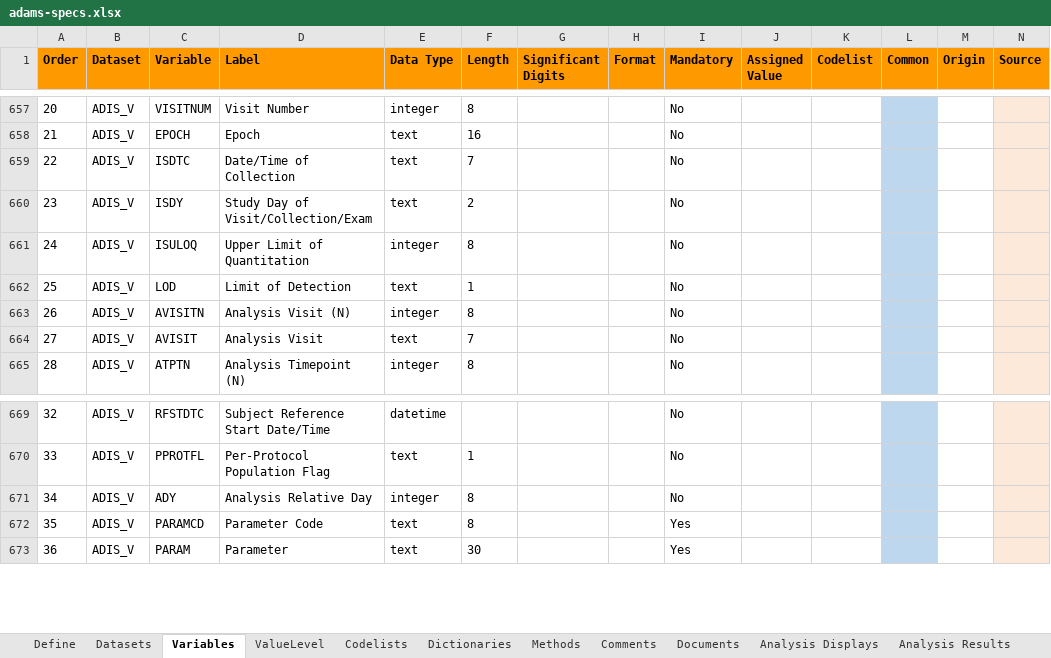
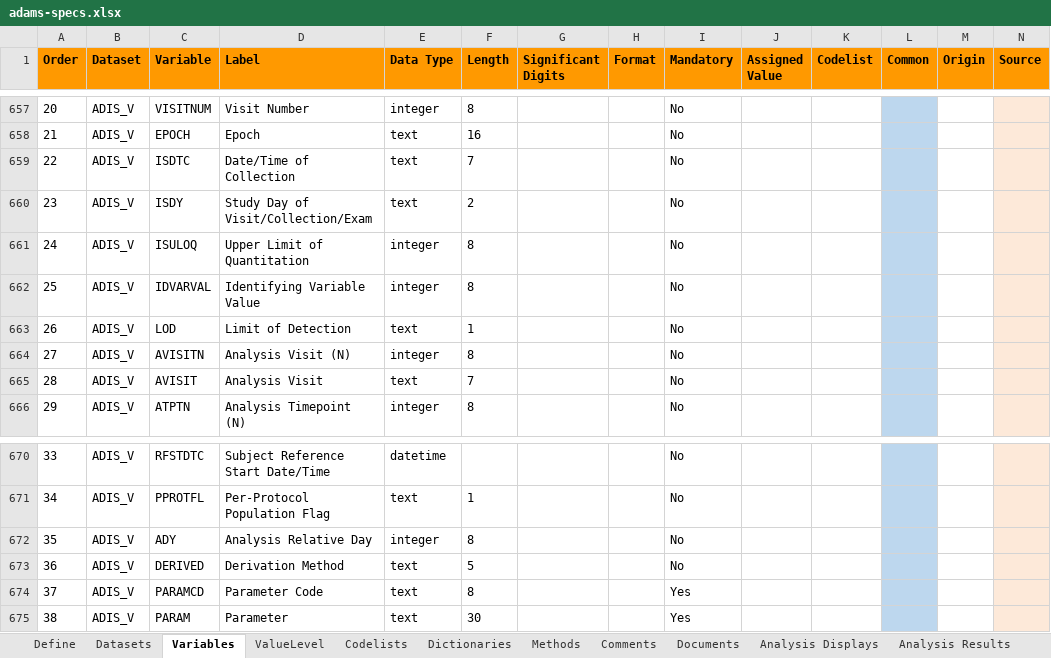
Before and after one commit to pharmaverse/pharmaverseadam, an Excel workbook: inst/extdata/adams-specs.xlsx, sheet Variables, drawn as a sheet; only a part is shown, gaps mark what is left out; values as stored, in another font and other column widths than the file's, no borders; addresses are those after the commit; rows hold the shown columns only; the diff names each change by its address in the sheet, - before the commit and + after, or states it on an @@ line.

Commit message:
#123 specs: Add DERIVED and IDVARVAL variables to ADIS_V

```diff
--- a/inst/extdata/adams-specs.xlsx (sheet Variables)
+++ b/inst/extdata/adams-specs.xlsx (sheet Variables)
+row 662: 25 | ADIS_V | IDVARVAL | Identifying Variable Value | integer | 8 |  |  | No
@@ column A (Order) renumbered between rows 663 and 742 @@
+row 673: 36 | ADIS_V | DERIVED | Derivation Method | text | 5 |  |  | No
```
Also changed, not shown: 1 other file.
